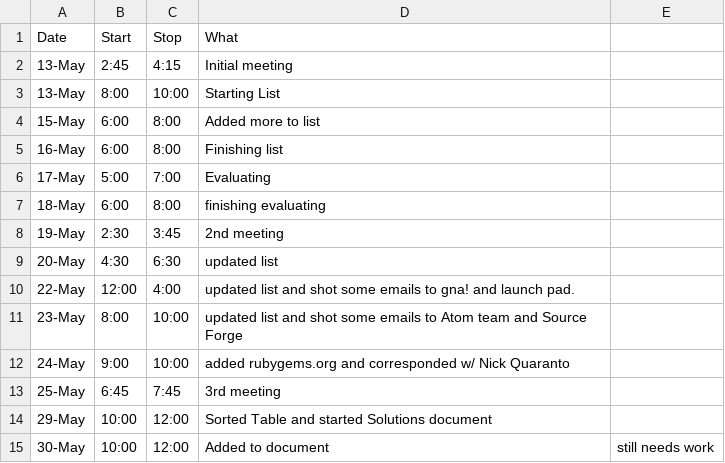
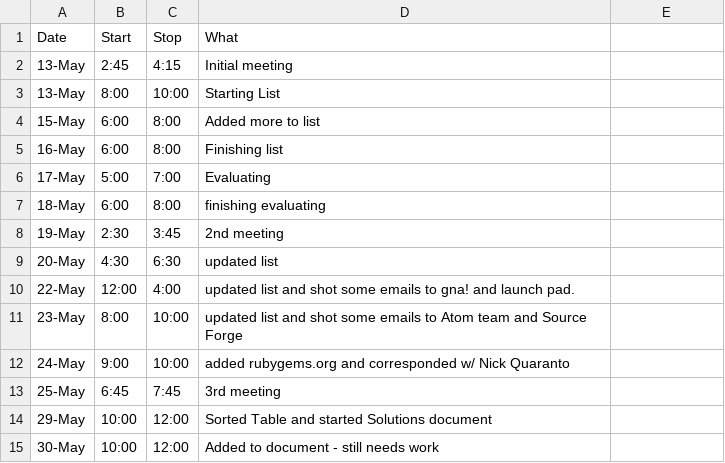
Before and after one commit to StoneyJackson/mothership, a CSV file: TimeLog.csv, drawn as a sheet.

Commit message:
Update TimeLog.csv

```diff
--- a/TimeLog.csv
+++ b/TimeLog.csv
@@ -14,2 +14,2 @@ Date,Start,Stop,What
 29-May, 10:00, 12:00, Sorted Table and started Solutions document
-30-May, 10:00, 12:00, Added to document, still needs work
+30-May, 10:00, 12:00, Added to document - still needs work
```
